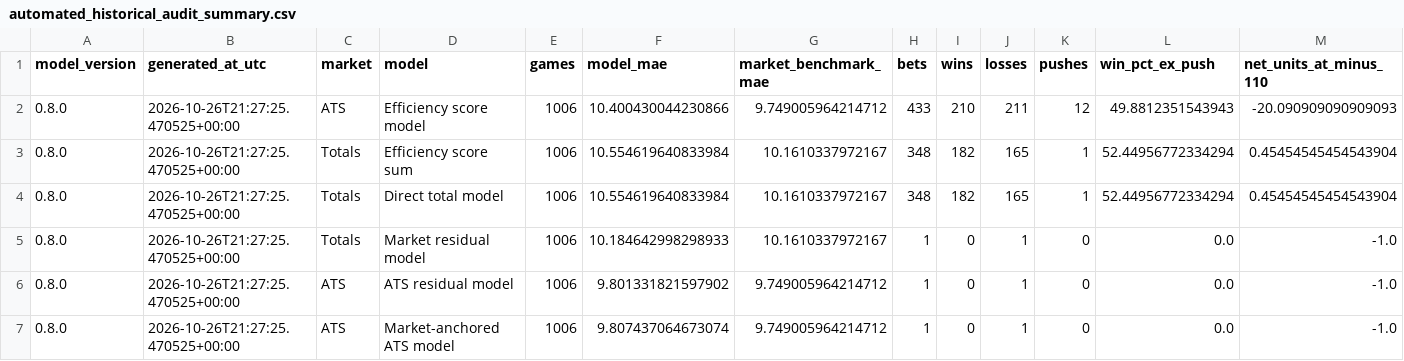
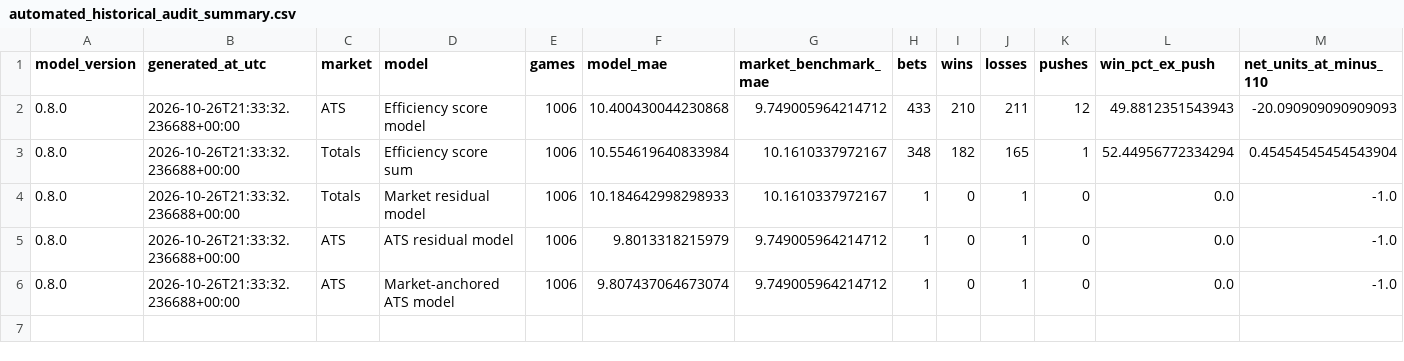
Before and after one commit to tedgytrends-bit/sports-betting-model, a CSV file: research/reports/automated_historical_audit_summary.csv, drawn as a sheet; only a part is shown; removed rows and columns are numbered as before the commit, all else as after; rows hold the shown columns only; the diff names each change by its address in the sheet, - before the commit and + after, or states it on an @@ line.

```diff
--- a/research/reports/automated_historical_audit_summary.csv
+++ b/research/reports/automated_historical_audit_summary.csv
-B2:B3 (generated_at_utc): 2026-10-26T21:27:25.470525+00:00
+B2:B3 (generated_at_utc): 2026-10-26T21:33:32.236688+00:00
-F2 (model_mae): 10.400430044230866
+F2 (model_mae): 10.400430044230868
-row 4: 0.8.0 | 2026-10-26T21:27:25.470525+00:00 | Totals | Direct total model | 1006 | 10.554619640833984 | 10.1610337972167 | 348 | 182 | 165 | 1 | 52.44956772334294 | 0.45454545454543904
-B4:B6 (generated_at_utc): 2026-10-26T21:27:25.470525+00:00
+B4:B6 (generated_at_utc): 2026-10-26T21:33:32.236688+00:00
-F5 (model_mae): 9.801331821597902
+F5 (model_mae): 9.8013318215979
```
Also changed, not shown: research/reports/automated_score_model_predictions.csv, 2 other files.
